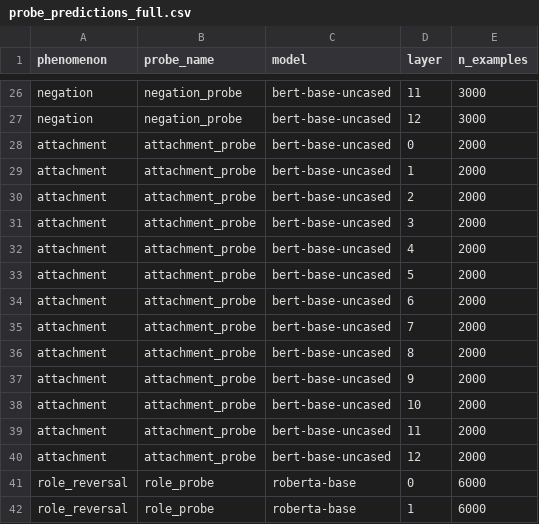
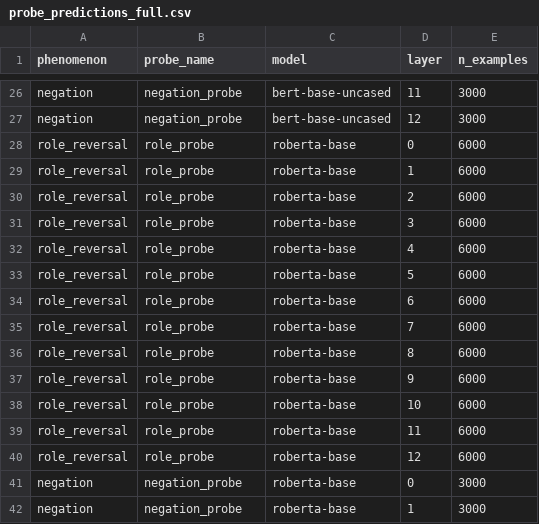
Before and after one commit to sambuaneesh/compsy-pro, a CSV file: results/probes/probe_predictions_full.csv, drawn as a sheet; only a part is shown, gaps mark what is left out; the shorter side is filled out with more unchanged rows; the diff covers the shown part only.

```diff
--- a/results/probes/probe_predictions_full.csv
+++ b/results/probes/probe_predictions_full.csv
@@ -27,15 +27,2 @@ negation,negation_probe,bert-base-uncased,11,3000
 negation,negation_probe,bert-base-uncased,12,3000
-attachment,attachment_probe,bert-base-uncased,0,2000
-attachment,attachment_probe,bert-base-uncased,1,2000
-attachment,attachment_probe,bert-base-uncased,2,2000
-attachment,attachment_probe,bert-base-uncased,3,2000
-attachment,attachment_probe,bert-base-uncased,4,2000
-attachment,attachment_probe,bert-base-uncased,5,2000
-attachment,attachment_probe,bert-base-uncased,6,2000
-attachment,attachment_probe,bert-base-uncased,7,2000
-attachment,attachment_probe,bert-base-uncased,8,2000
-attachment,attachment_probe,bert-base-uncased,9,2000
-attachment,attachment_probe,bert-base-uncased,10,2000
-attachment,attachment_probe,bert-base-uncased,11,2000
-attachment,attachment_probe,bert-base-uncased,12,2000
 role_reversal,role_probe,roberta-base,0,6000
```
Also changed, not shown: 26 removed rows elsewhere in this file, results/metrics/layer_metrics_summary.csv, results/probes/selectivity_summary_full.csv, 41 other files.
